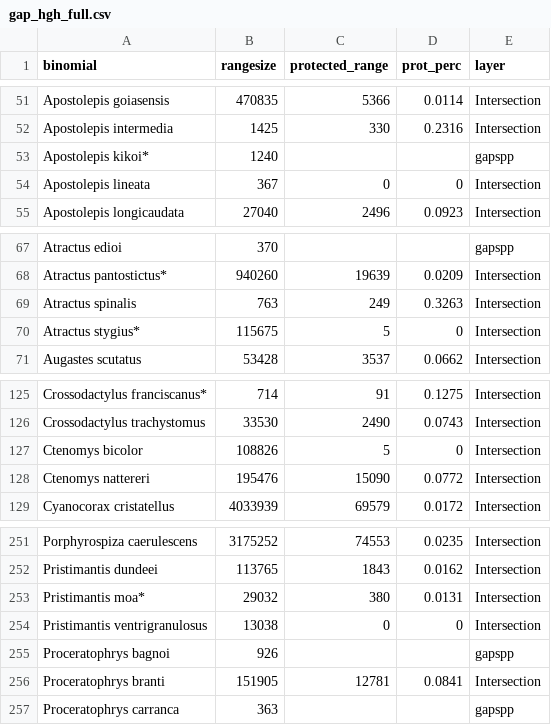
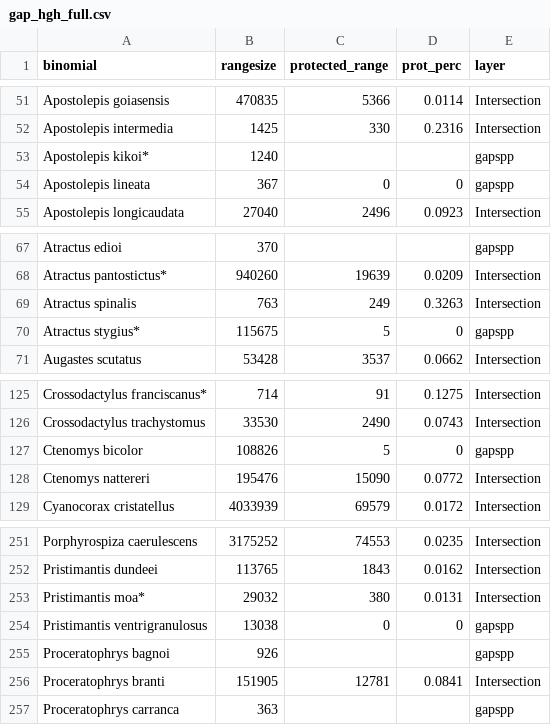
Before and after one commit to joao-svalencar/MS_HotterHotspot, a CSV file: data/processed/gap_hgh_full.csv, drawn as a sheet; only a part is shown, gaps mark what is left out.

```diff
--- a/data/processed/gap_hgh_full.csv
+++ b/data/processed/gap_hgh_full.csv
@@ -53,3 +53,3 @@ Apostolepis intermedia,1425,330,0.2316,Intersection
 Apostolepis kikoi*,1240,,,gapspp
-Apostolepis lineata,367,0,0,Intersection
+Apostolepis lineata,367,0,0,gapspp
 Apostolepis longicaudata,27040,2496,0.0923,Intersection
@@ -69,3 +69,3 @@ Atractus pantostictus*,940260,19639,0.0209,Intersection
 Atractus spinalis,763,249,0.3263,Intersection
-Atractus stygius*,115675,5,0,Intersection
+Atractus stygius*,115675,5,0,gapspp
 Augastes scutatus,53428,3537,0.0662,Intersection
@@ -126,3 +126,3 @@ Crossodactylus franciscanus*,714,91,0.1275,Intersection
 Crossodactylus trachystomus,33530,2490,0.0743,Intersection
-Ctenomys bicolor,108826,5,0,Intersection
+Ctenomys bicolor,108826,5,0,gapspp
 Ctenomys nattereri,195476,15090,0.0772,Intersection
@@ -253,3 +253,3 @@ Pristimantis dundeei,113765,1843,0.0162,Intersection
 Pristimantis moa*,29032,380,0.0131,Intersection
-Pristimantis ventrigranulosus,13038,0,0,Intersection
+Pristimantis ventrigranulosus,13038,0,0,gapspp
 Proceratophrys bagnoi,926,,,gapspp
```
Also changed, not shown: 9 other files.
